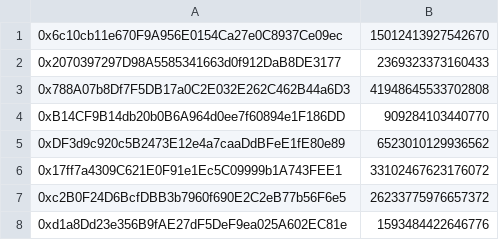
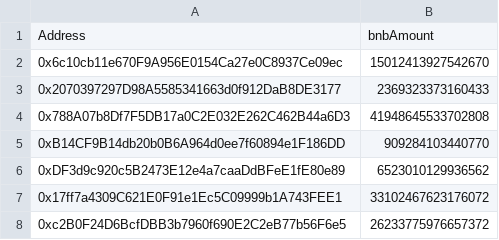
Before and after one commit to Ditto-money/ditto-gathering, a CSV file: distributions/2021-01-25.csv, drawn as a sheet; only a part is shown; the shorter side is filled out with more unchanged rows.

Commit message:
Update 2021-01-25.csv

```diff
--- a/distributions/2021-01-25.csv
+++ b/distributions/2021-01-25.csv
@@ -1 +1,2 @@
+Address,bnbAmount
 0x6c10cb11e670F9A956E0154Ca27e0C8937Ce09ec,15012413927542670
```
